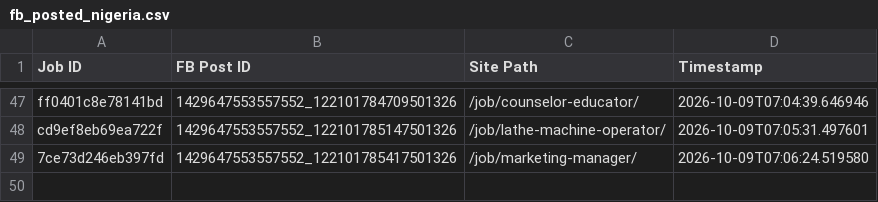
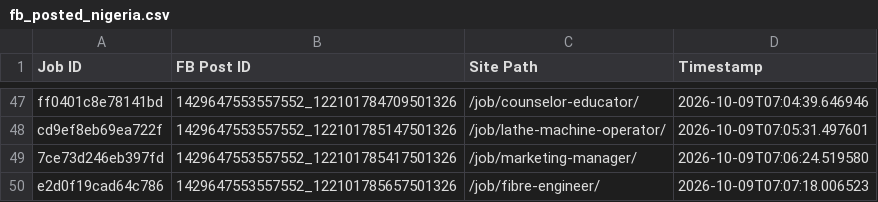
Before and after one commit to paulinepule2000/ng-sm, a CSV file: fb_posted_nigeria.csv, drawn as a sheet; only a part is shown, gaps mark what is left out; the diff names each change by its address in the sheet, - before the commit and + after, or states it on an @@ line.

```diff
--- a/fb_posted_nigeria.csv
+++ b/fb_posted_nigeria.csv
+row 50: e2d0f19cad64c786 | 1429647553557552_122101785657501326 | /job/fibre-engineer/ | 2026-10-09T07:07:18.006523
```
